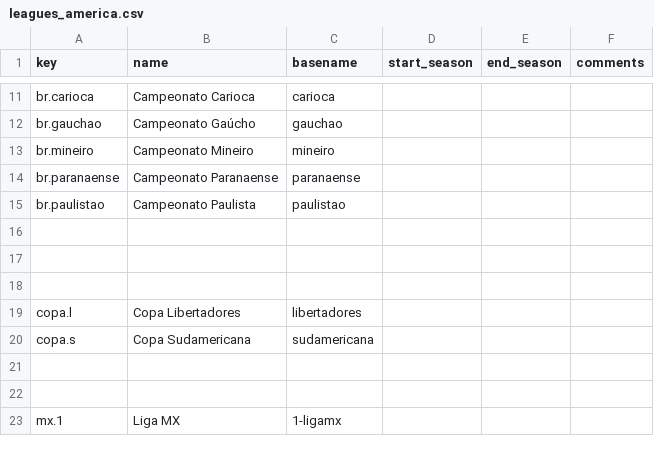
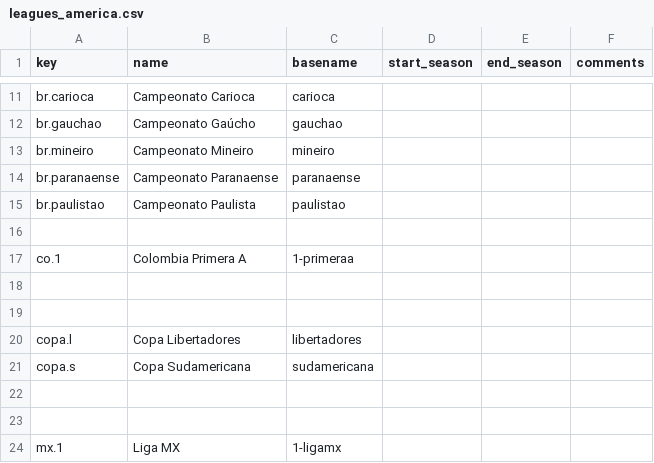
Before and after one commit to yorobot/sport.db.more, a CSV file: sportdb-writers/config/leagues_america.csv, drawn as a sheet; only a part is shown, gaps mark what is left out.

```diff
--- a/sportdb-writers/config/leagues_america.csv
+++ b/sportdb-writers/config/leagues_america.csv
@@ -16,2 +16,3 @@ br.paulistao,   Campeonato Paulista,   paulistao,,,
 
+co.1,     Colombia Primera A,  1-primeraa,,,
 
```
Also changed, not shown: sportdb-writers/config/leagues_europe.csv, sportdb-writers/config/leagues_world.csv, 11 other files.
